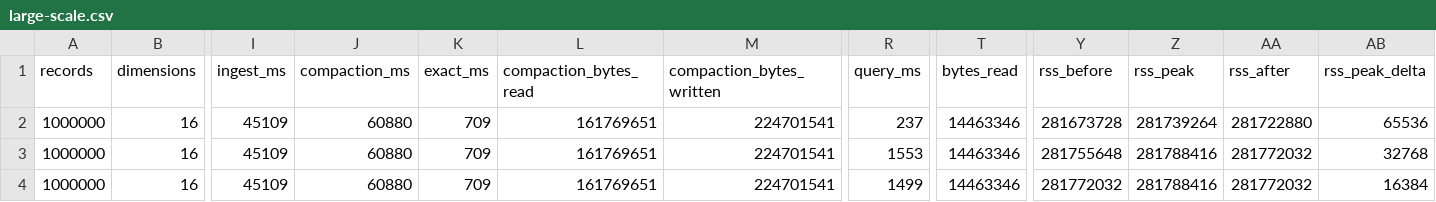
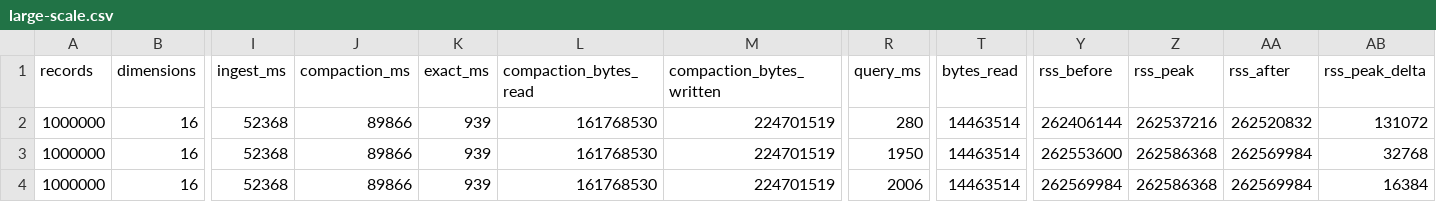
Before and after one commit to CausalityHQ/borsuk, a CSV file: docs/web/assets/benchmarks/large-scale.csv, drawn as a sheet; only a part is shown, gaps mark what is left out; the diff names each change by its address in the sheet, - before the commit and + after, or states it on an @@ line.

Commit message:
Refresh large-scale benchmark artifact
Re-run million_vector_local_search_scale_gate and update the checked-in
large-scale.csv and the corresponding docs/benchmarks.md table rows.

```diff
--- a/docs/web/assets/benchmarks/large-scale.csv
+++ b/docs/web/assets/benchmarks/large-scale.csv
-I2:I4 (ingest_ms): 45109
+I2:I4 (ingest_ms): 52368
-J2:J4 (compaction_ms): 60880
+J2:J4 (compaction_ms): 89866
-K2:K4 (exact_ms): 709
+K2:K4 (exact_ms): 939
-L2:L4 (compaction_bytes_read): 161769651
+L2:L4 (compaction_bytes_read): 161768530
-M2:M4 (compaction_bytes_written): 224701541
+M2:M4 (compaction_bytes_written): 224701519
-R2 (query_ms): 237
+R2 (query_ms): 280
-T2:T4 (bytes_read): 14463346
+T2:T4 (bytes_read): 14463514
-Y2 (rss_before): 281673728
+Y2 (rss_before): 262406144
-Z2 (rss_peak): 281739264
+Z2 (rss_peak): 262537216
-AA2 (rss_after): 281722880
+AA2 (rss_after): 262520832
-AB2 (rss_peak_delta): 65536
+AB2 (rss_peak_delta): 131072
-R3 (query_ms): 1553
+R3 (query_ms): 1950
-Y3 (rss_before): 281755648
+Y3 (rss_before): 262553600
-Z3:Z4 (rss_peak): 281788416
+Z3:Z4 (rss_peak): 262586368
-AA3:AA4 (rss_after): 281772032
+AA3:AA4 (rss_after): 262569984
-R4 (query_ms): 1499
+R4 (query_ms): 2006
-Y4 (rss_before): 281772032
+Y4 (rss_before): 262569984
```
Also changed, not shown: 1 other file.
